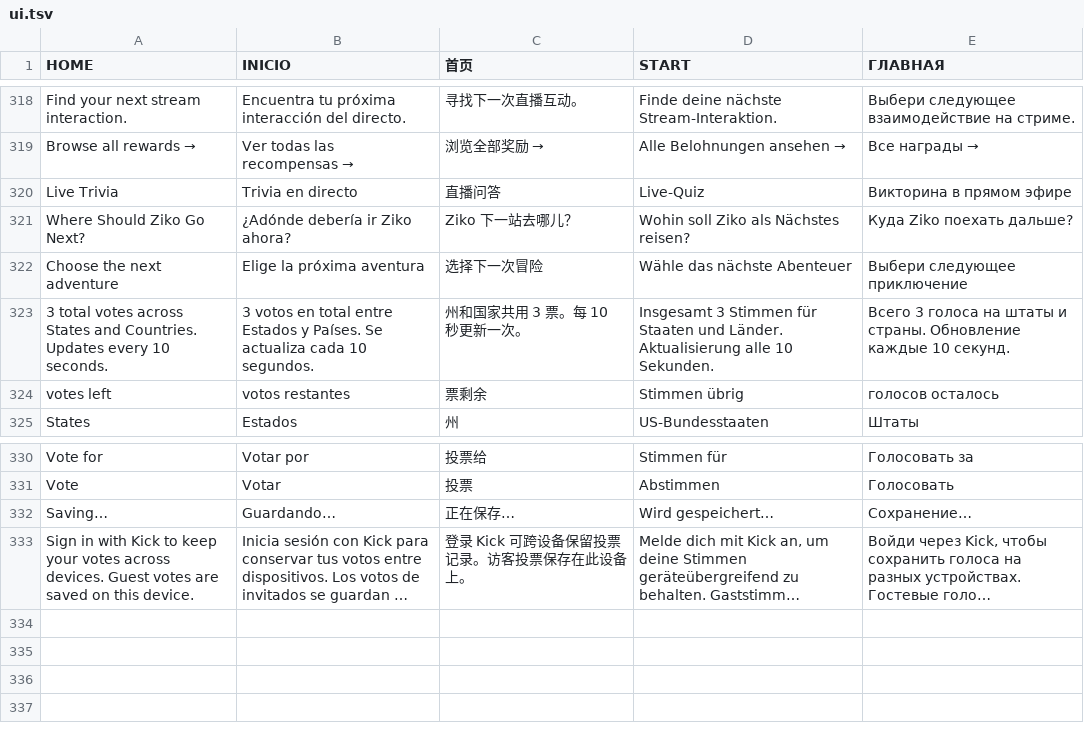
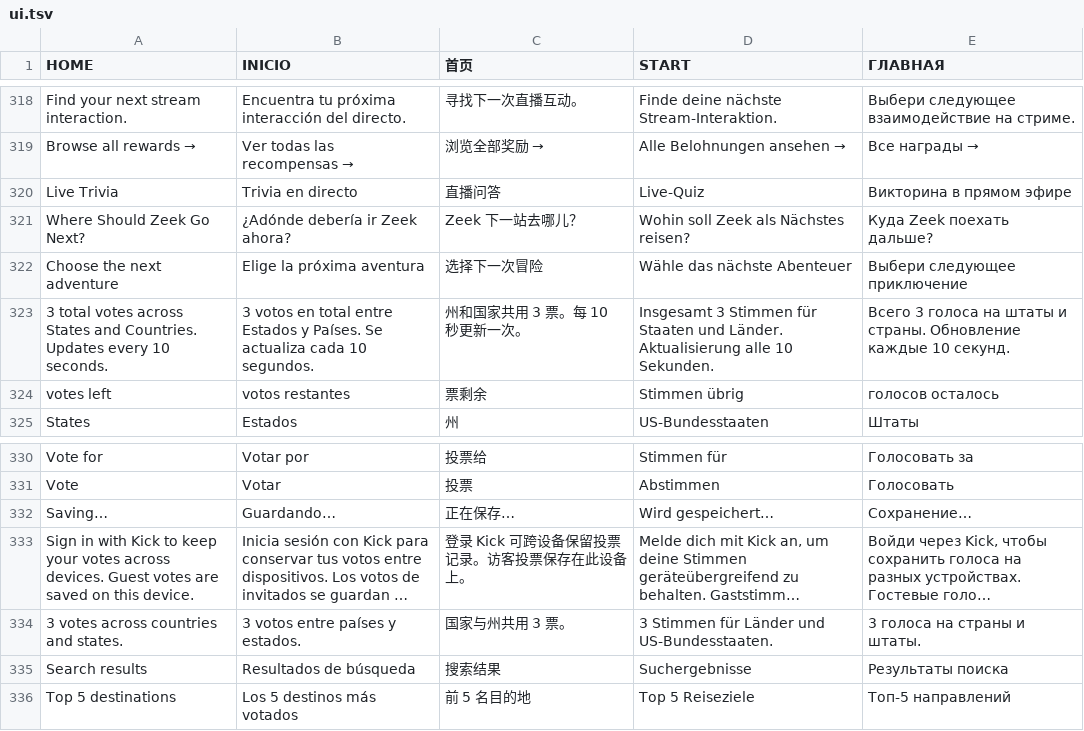
Before and after one commit to zeekfusion-dev/zeek-map, a TSV file: localization/ui.tsv, drawn as a sheet; only a part is shown, gaps mark what is left out; long unchanged cells end in …; the diff names each change by its address in the sheet, - before the commit and + after, or states it on an @@ line.

Commit message:
Polish Market columns and keep travel voting in a compact map dropdown

```diff
--- a/localization/ui.tsv
+++ b/localization/ui.tsv
-A321 (HOME): Where Should Ziko Go Next?
+A321 (HOME): Where Should Zeek Go Next?
-B321 (INICIO): ¿Adónde debería ir Ziko ahora?
+B321 (INICIO): ¿Adónde debería ir Zeek ahora?
-C321 (首页): Ziko 下一站去哪儿？
+C321 (首页): Zeek 下一站去哪儿？
-D321 (START): Wohin soll Ziko als Nächstes reisen?
+D321 (START): Wohin soll Zeek als Nächstes reisen?
-E321 (ГЛАВНАЯ): Куда Ziko поехать дальше?
+E321 (ГЛАВНАЯ): Куда Zeek поехать дальше?
+row 334: 3 votes across countries and states. | 3 votos entre países y estados. | 国家与州共用 3 票。 | 3 Stimmen für Länder und US-Bundesstaaten. | 3 голоса на страны и штаты.
+row 335: Search results | Resultados de búsqueda | 搜索结果 | Suchergebnisse | Результаты поиска
+row 336: Top 5 destinations | Los 5 destinos más votados | 前 5 名目的地 | Top 5 Reiseziele | Топ-5 направлений
```
Also changed, not shown: 5 other files.
